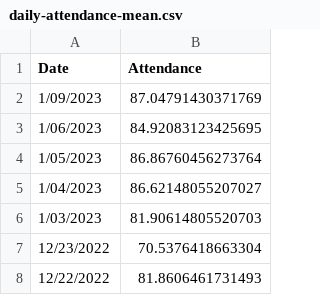
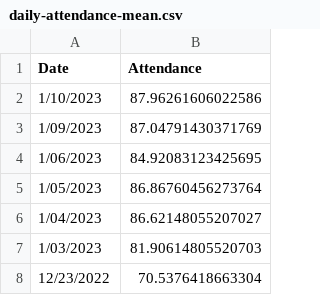
Before and after one commit to pressnyc/nyc-doe-covid-interventions, a CSV file: csv/daily-attendance-mean.csv, drawn as a sheet; only a part is shown; the shorter side is filled out with more unchanged rows; the diff names each change by its address in the sheet, - before the commit and + after, or states it on an @@ line.

```diff
--- a/csv/daily-attendance-mean.csv
+++ b/csv/daily-attendance-mean.csv
+row 2: 1/10/2023 | 87.96261606022586
```
